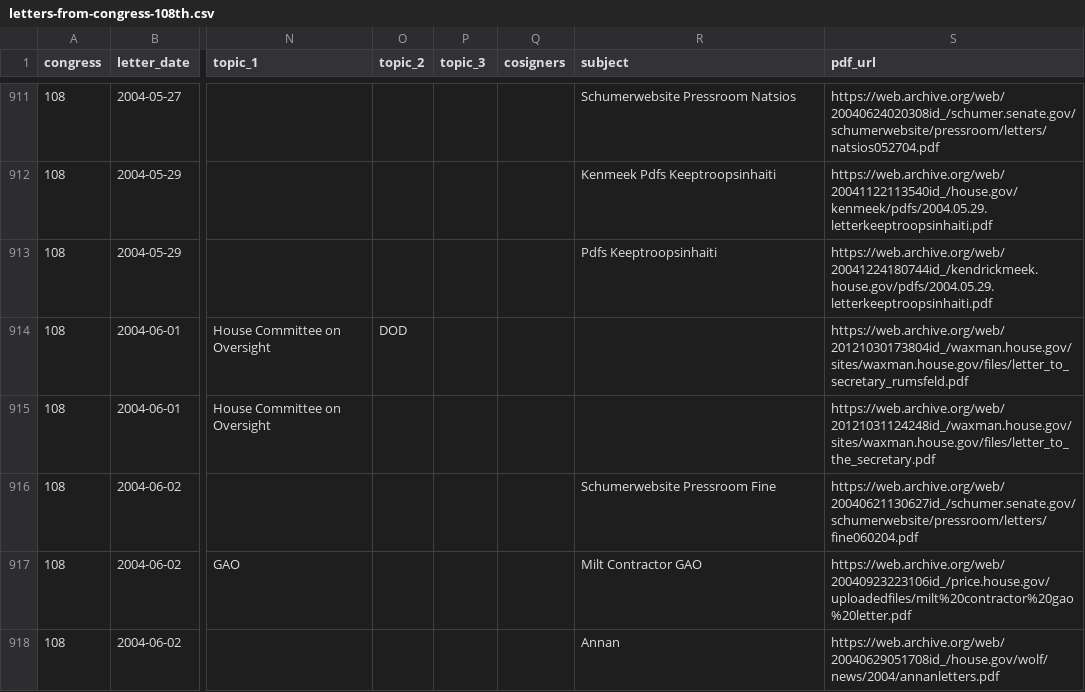
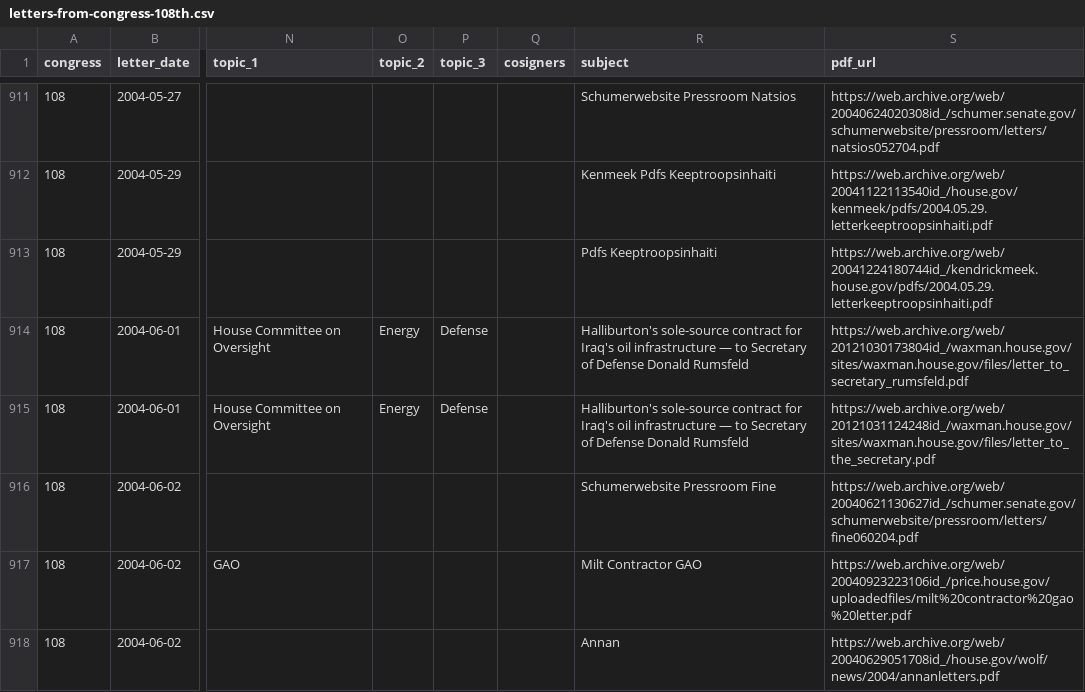
Before and after one commit to Robin-IA/Explorer-Congressional-Letters-108, a CSV file: data/letters-from-congress-108th.csv, drawn as a sheet; only a part is shown, gaps mark what is left out; the diff names each change by its address in the sheet, - before the commit and + after, or states it on an @@ line.

```diff
--- a/data/letters-from-congress-108th.csv
+++ b/data/letters-from-congress-108th.csv
-O914 (topic_2): DOD
+O914 (topic_2): Energy
-P914:P915 (topic_3): (empty)
+P914:P915 (topic_3): Defense
-R914:R915 (subject): (empty)
+R914:R915 (subject): Halliburton's sole-source contract for Iraq's oil infrastructure — to Secretary of Defense Donald Rumsfeld
-O915 (topic_2): (empty)
+O915 (topic_2): Energy
```
Also changed, not shown: 32 other files.
